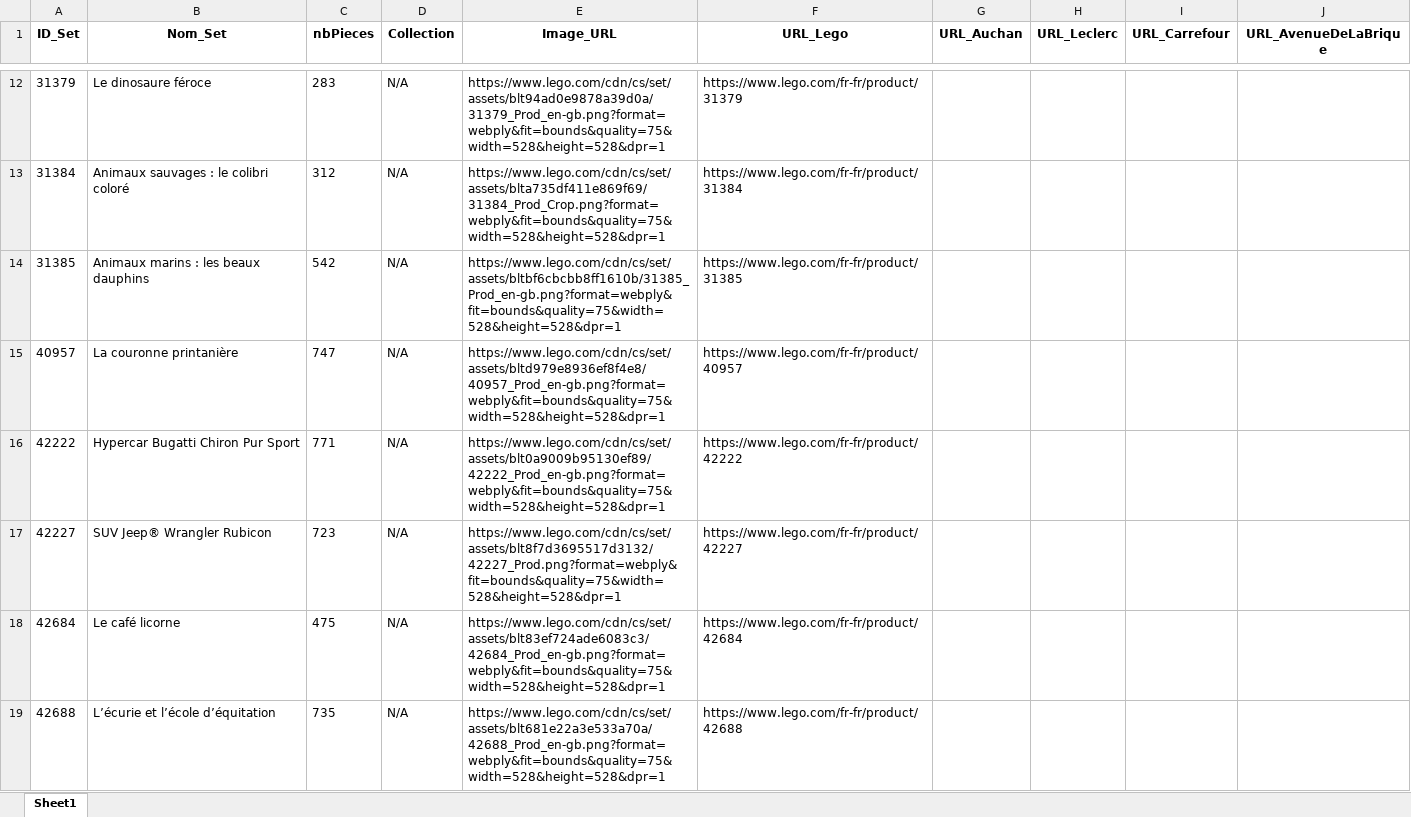
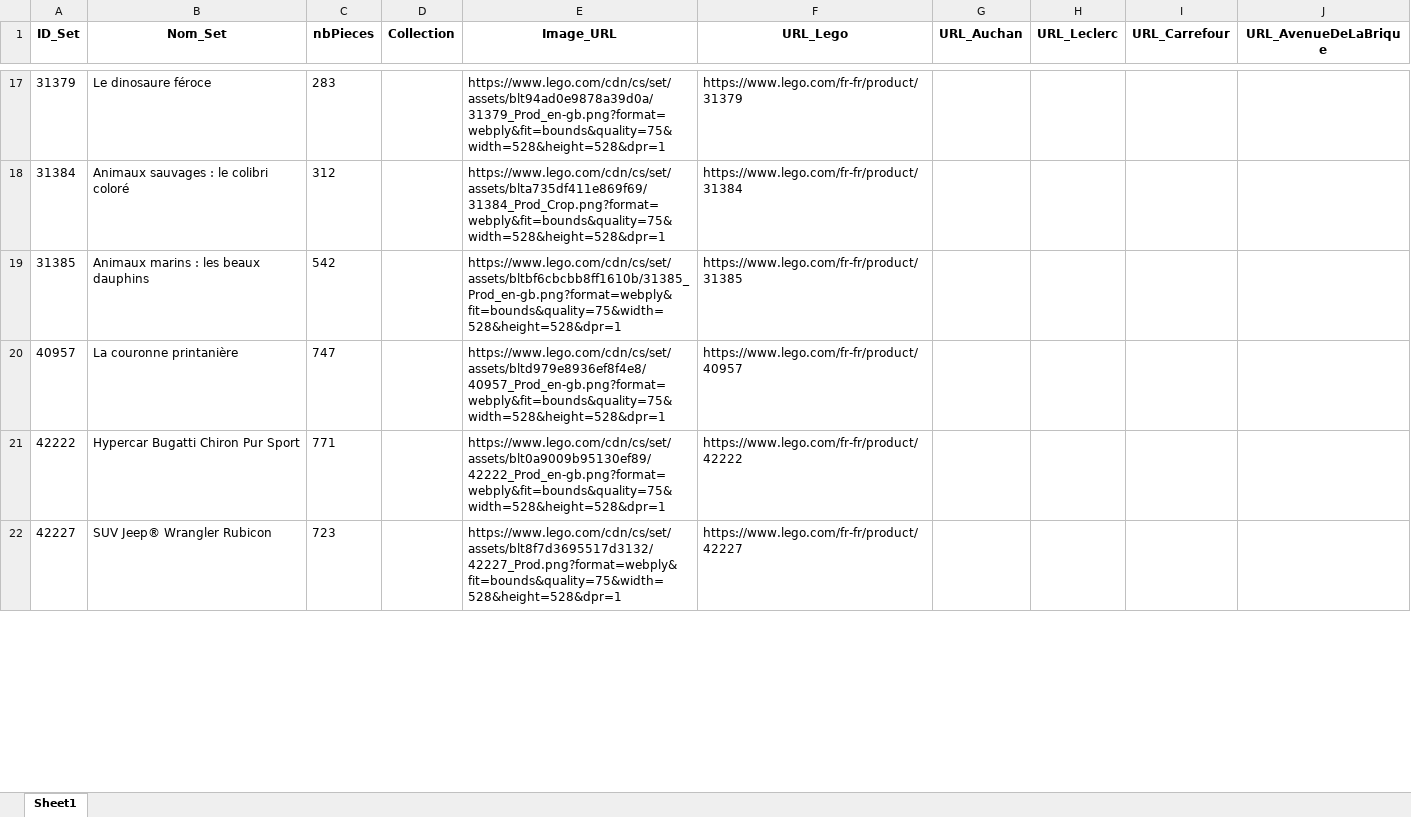
Before and after one commit to Aktawind/lego-price-tracker, an Excel workbook: config_sets.xlsx, sheet Sheet1, drawn as a sheet; only a part is shown, gaps mark what is left out; values as stored, in another font and other column widths than the file's, no borders; removed rows and columns are numbered as before the commit, all else as after; the diff covers the shown part only; the diff names each change by its address in the sheet, - before the commit and + after, or states it on an @@ line.

```diff
--- a/config_sets.xlsx (sheet Sheet1)
+++ b/config_sets.xlsx (sheet Sheet1)
-D17:D22 (Collection): N/A
+D17:D22 (Collection): (empty)
-row 18: 42684 | Le café licorne | 475 | N/A | https://www.lego.com/cdn/cs/set/assets/blt83ef724ade6083c3/42684_Prod_en-gb.png?format=webply&fit=bounds&quality=75&width=528&height=528&dpr=1 | https://www.lego.com/fr-fr/product/42684
-row 19: 42688 | L’écurie et l’école d’équitation | 735 | N/A | https://www.lego.com/cdn/cs/set/assets/blt681e22a3e533a70a/42688_Prod_en-gb.png?format=webply&fit=bounds&quality=75&width=528&height=528&dpr=1 | https://www.lego.com/fr-fr/product/42688
```
Also changed, not shown: 5 added rows, 1 removed row and 14 edited cells elsewhere in this sheet, prix_lego.xlsx, 1 other file.
